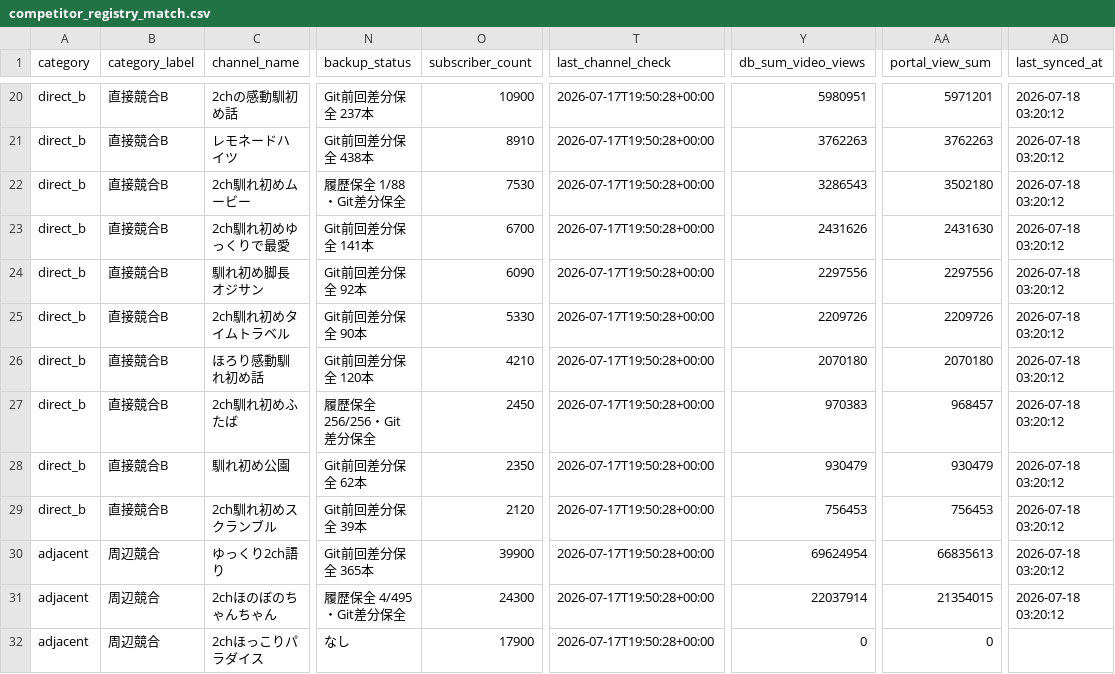
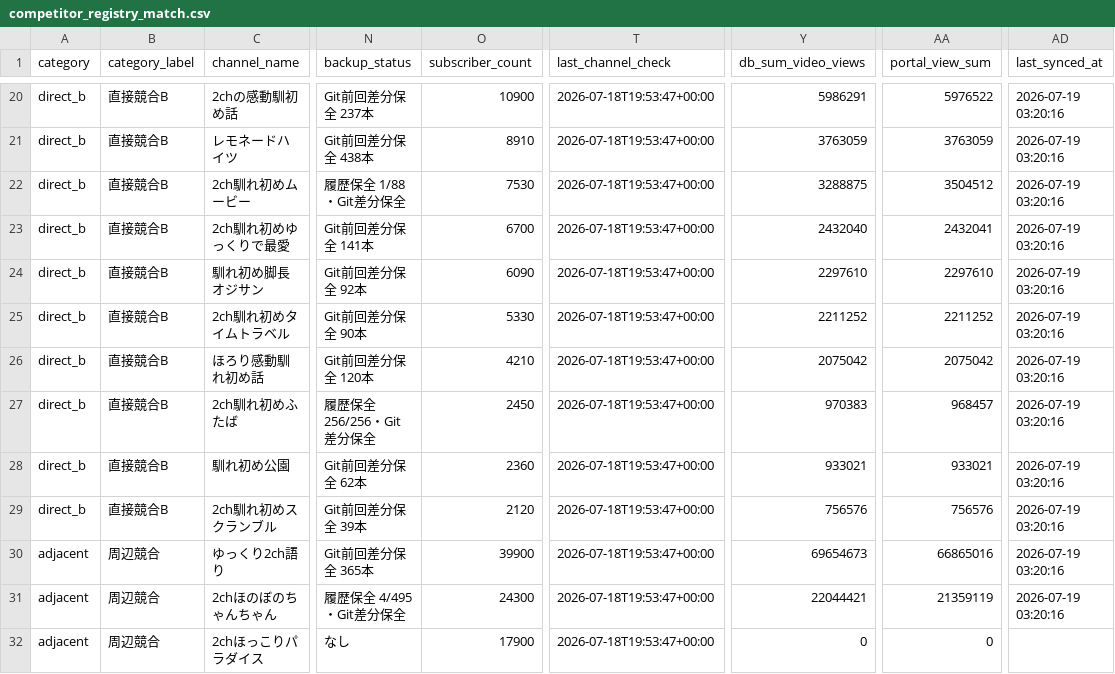
Before and after one commit to japonismy/naresome-kikaku-research, a CSV file: reports/competitor_registry_match.csv, drawn as a sheet; only a part is shown, gaps mark what is left out; the diff covers the shown part only; the diff names each change by its address in the sheet, - before the commit and + after, or states it on an @@ line.

```diff
--- a/reports/competitor_registry_match.csv
+++ b/reports/competitor_registry_match.csv
-T20:T32 (last_channel_check): 2026-07-17T19:50:28+00:00
+T20:T32 (last_channel_check): 2026-07-18T19:53:47+00:00
-Y20 (db_sum_video_views): 5980951
+Y20 (db_sum_video_views): 5986291
-AA20 (portal_view_sum): 5971201
+AA20 (portal_view_sum): 5976522
-AD20:AD31 (last_synced_at): 2026-07-18 03:20:12
+AD20:AD31 (last_synced_at): 2026-07-19 03:20:16
-Y21 (db_sum_video_views): 3762263
+Y21 (db_sum_video_views): 3763059
-AA21 (portal_view_sum): 3762263
+AA21 (portal_view_sum): 3763059
-Y22 (db_sum_video_views): 3286543
+Y22 (db_sum_video_views): 3288875
-AA22 (portal_view_sum): 3502180
+AA22 (portal_view_sum): 3504512
-Y23 (db_sum_video_views): 2431626
+Y23 (db_sum_video_views): 2432040
-AA23 (portal_view_sum): 2431630
+AA23 (portal_view_sum): 2432041
-Y24 (db_sum_video_views): 2297556
+Y24 (db_sum_video_views): 2297610
-AA24 (portal_view_sum): 2297556
+AA24 (portal_view_sum): 2297610
-Y25 (db_sum_video_views): 2209726
+Y25 (db_sum_video_views): 2211252
-AA25 (portal_view_sum): 2209726
+AA25 (portal_view_sum): 2211252
-Y26 (db_sum_video_views): 2070180
+Y26 (db_sum_video_views): 2075042
-AA26 (portal_view_sum): 2070180
+AA26 (portal_view_sum): 2075042
-O28 (subscriber_count): 2350
+O28 (subscriber_count): 2360
-Y28 (db_sum_video_views): 930479
+Y28 (db_sum_video_views): 933021
-AA28 (portal_view_sum): 930479
+AA28 (portal_view_sum): 933021
-Y29 (db_sum_video_views): 756453
+Y29 (db_sum_video_views): 756576
-AA29 (portal_view_sum): 756453
+AA29 (portal_view_sum): 756576
-Y30 (db_sum_video_views): 69624954
+Y30 (db_sum_video_views): 69654673
-AA30 (portal_view_sum): 66835613
+AA30 (portal_view_sum): 66865016
-Y31 (db_sum_video_views): 22037914
+Y31 (db_sum_video_views): 22044421
-AA31 (portal_view_sum): 21354015
+AA31 (portal_view_sum): 21359119
```
Also changed, not shown: 107 edited cells elsewhere in this file, data_sources/youtube_channel_status.csv, data_sources/youtube_current_stats.csv, 8 other files.
